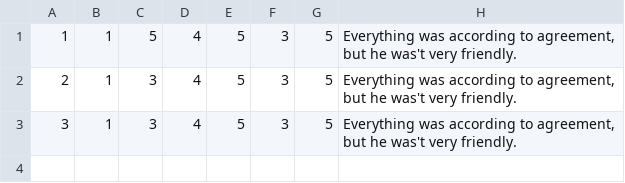
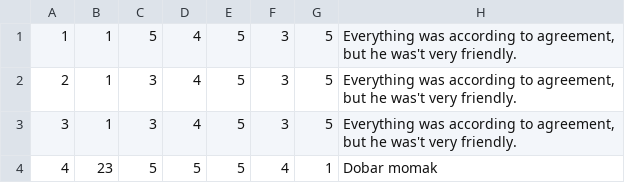
Before and after one commit to marko-nikolic01/travel-agency, a CSV file: TravelAgency/TravelAgency/Resources/Data/accommodationGuestRatings.csv, drawn as a sheet; the diff names each change by its address in the sheet, - before the commit and + after, or states it on an @@ line.

Commit message:
Rating guests

```diff
--- a/TravelAgency/TravelAgency/Resources/Data/accommodationGuestRatings.csv
+++ b/TravelAgency/TravelAgency/Resources/Data/accommodationGuestRatings.csv
+row 4: 4 | 23 | 5 | 5 | 5 | 4 | 1 | Dobar momak
```
Also changed, not shown: TravelAgency/TravelAgency/Resources/Data/notifications.csv, 11 other files.
